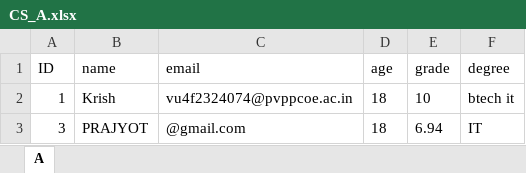
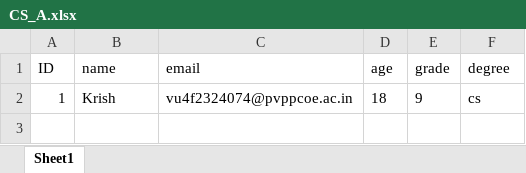
Before and after one commit to KrishPatel1605/Mini-Project, an Excel workbook: public/uploads/CS_A.xlsx, sheet Sheet1, drawn as a sheet; values as stored, in another font and other column widths than the file's, no borders; the diff names each change by its address in the sheet, - before the commit and + after, or states it on an @@ line.

```diff
--- a/public/uploads/CS_A.xlsx (sheet Sheet1)
+++ b/public/uploads/CS_A.xlsx (sheet Sheet1)
-sheet tab: A
+sheet tab: Sheet1
-E2 (grade): 10
+E2 (grade): 9
-F2 (degree): btech it
+F2 (degree): cs
-row 3: 3 | PRAJYOT | @gmail.com | 18 | 6.94 | IT
```
Also changed, not shown: public/uploads/AIDS_A.xlsx, public/uploads/CS_B.xlsx, 5 other files.
